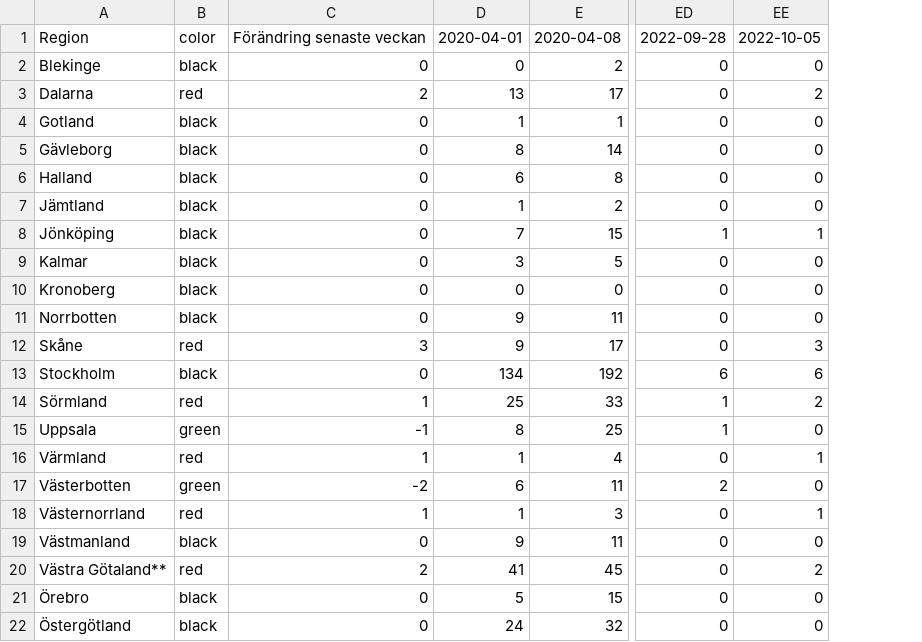
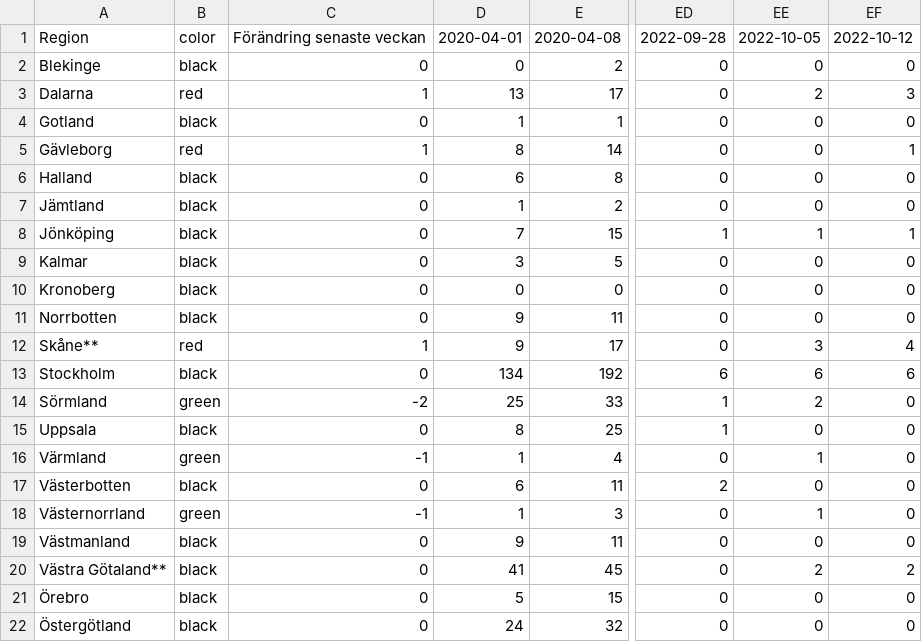
Before and after one commit to nito-soc/testing, a CSV file: test01/spec/spec_02.csv, drawn as a sheet; only a part is shown, gaps mark what is left out; the diff names each change by its address in the sheet, - before the commit and + after, or states it on an @@ line.

```diff
--- a/test01/spec/spec_02.csv
+++ b/test01/spec/spec_02.csv
+column EF, rows 1-22: 2022-10-12 | 0 | 3 | 0 | 1 | 0 | 0 | 1 | 0 | 0 | 0 | 4 | 6 | 0 | 0 | 0 | 0 | 0 | 0 | 2 | 0 | 0
-C3: 2
+C3: 1
-B5: black
+B5: red
-C5: 0
+C5: 1
-A12: Skåne
+A12: Skåne**
-C12: 3
+C12: 1
-B14: red
+B14: green
-C14: 1
+C14: -2
-B15: green
+B15: black
-C15: -1
+C15: 0
-B16: red
+B16: green
-C16: 1
+C16: -1
-B17: green
+B17: black
-C17: -2
+C17: 0
-B18: red
+B18: green
-C18: 1
+C18: -1
-B20: red
+B20: black
-C20: 2
+C20: 0
```
Also changed, not shown: test01/spec/spec_01.csv.
